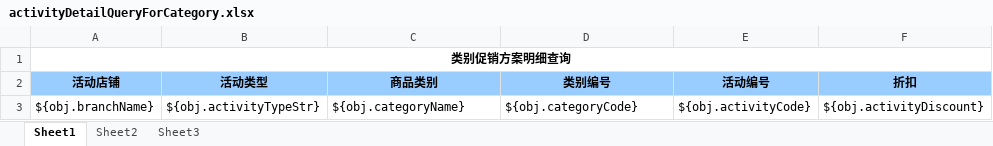
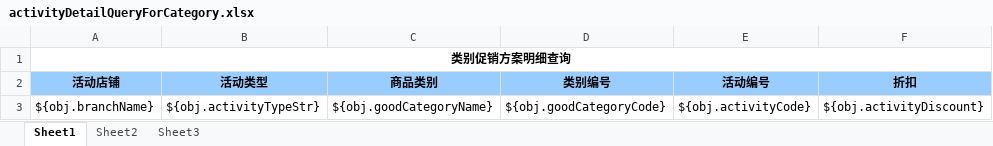
Before and after one commit to zly1988203/easyUI-web, an Excel workbook: src/main/resources/template/excel/export/activityDetailQueryForCategory.xlsx, sheet Sheet1, drawn as a sheet; only a part is shown; values as stored, in another font and other column widths than the file's, no borders; the diff names each change by its address in the sheet, - before the commit and + after, or states it on an @@ line.

```diff
--- a/src/main/resources/template/excel/export/activityDetailQueryForCategory.xlsx (sheet Sheet1)
+++ b/src/main/resources/template/excel/export/activityDetailQueryForCategory.xlsx (sheet Sheet1)
-C3 (商品类别): ${obj.categoryName}
+C3 (商品类别): ${obj.goodCategoryName}
-D3 (类别编号): ${obj.categoryCode}
+D3 (类别编号): ${obj.goodCategoryCode}
```
Also changed, not shown: src/main/resources/template/excel/export/activityDetailQueryForFullReduction.xlsx, 3 other files.
